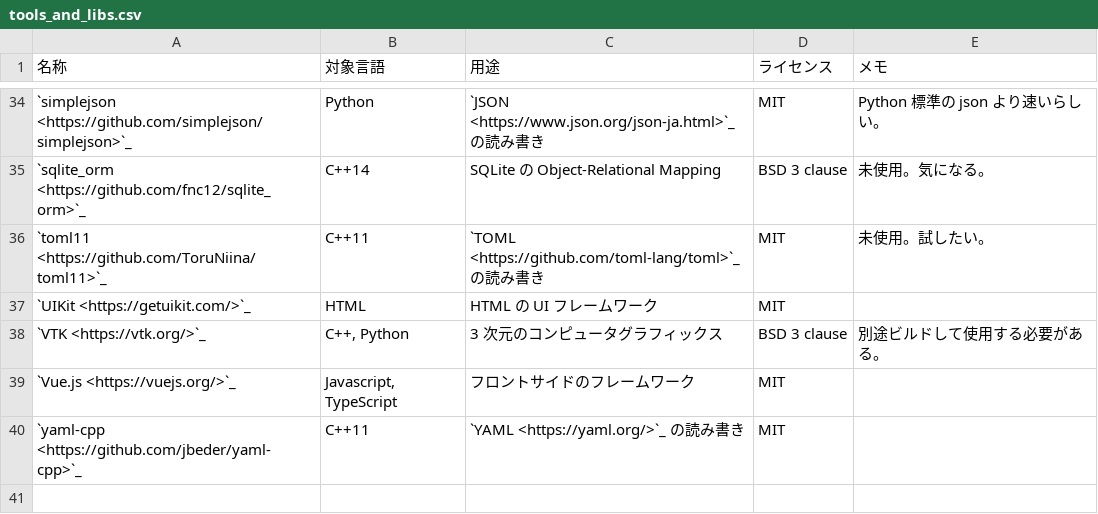
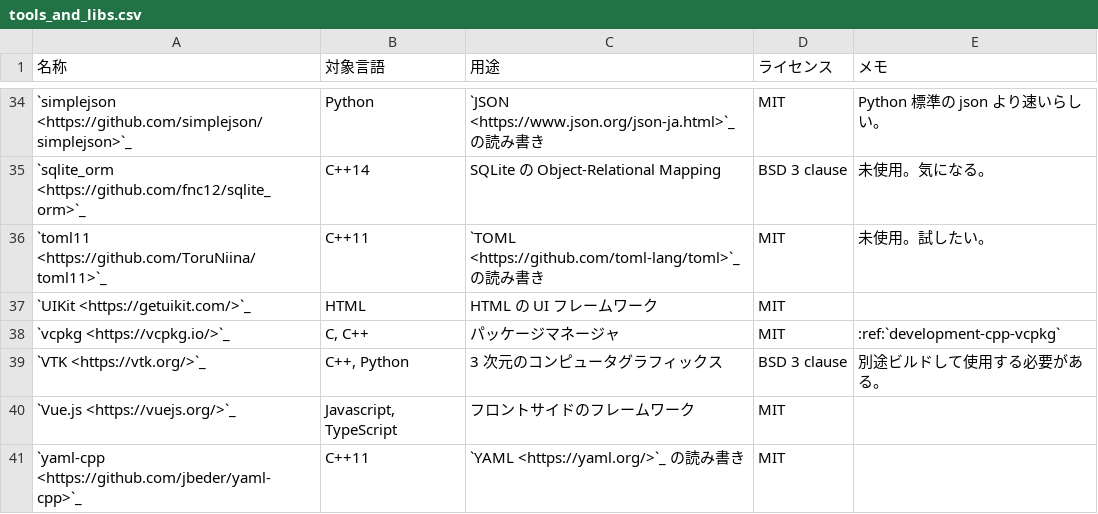
Before and after one commit to MusicScience37/TIL, a CSV file: source/development/tools_and_libs.csv, drawn as a sheet; only a part is shown, gaps mark what is left out; the diff names each change by its address in the sheet, - before the commit and + after, or states it on an @@ line.

Commit message:
vcpkg のページを Conan の隣に移動

```diff
--- a/source/development/tools_and_libs.csv
+++ b/source/development/tools_and_libs.csv
+row 38: `vcpkg <https://vcpkg.io/>`_ | C, C++ | パッケージマネージャ | MIT | :ref:`development-cpp-vcpkg`
```
Also changed, not shown: 3 other files.
